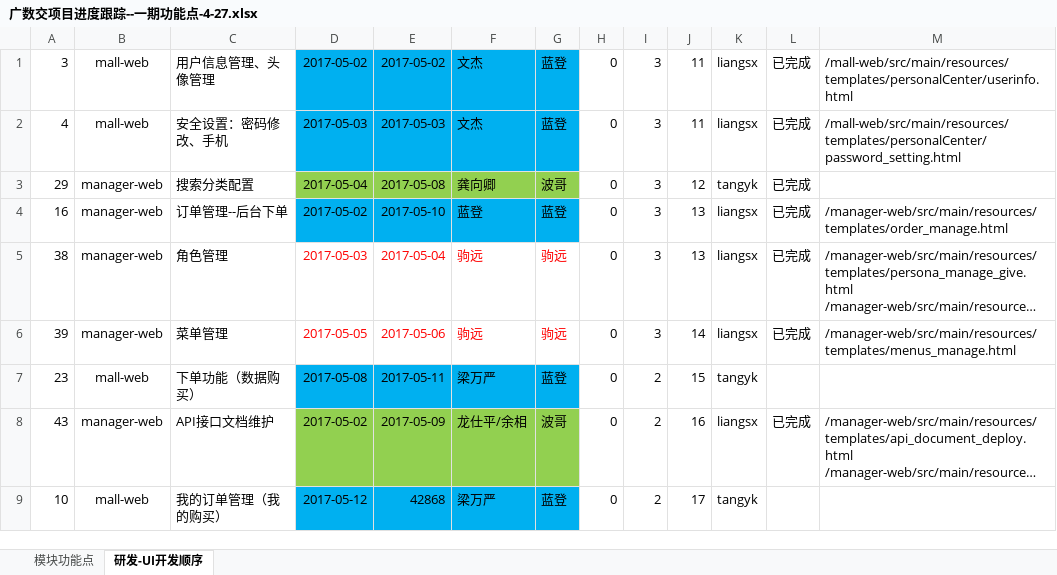
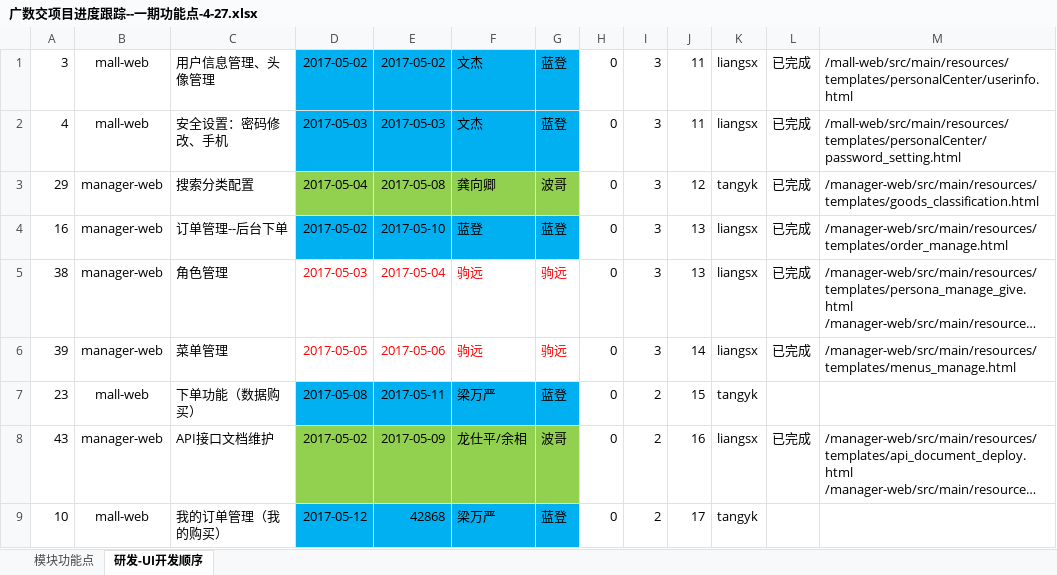
Before and after one commit to yaphy1988/data-exchange, an Excel workbook: mall-web/src/main/resources/templates/广数交项目进度跟踪--一期功能点-4-27.xlsx, sheet 研发-UI开发顺序, drawn as a sheet; only a part is shown; long unchanged cells end in …; values as stored, in another font and other column widths than the file's, no borders; the diff names each change by its address in the sheet, - before the commit and + after, or states it on an @@ line.

Commit message:
领单

```diff
--- a/mall-web/src/main/resources/templates/广数交项目进度跟踪--一期功能点-4-27.xlsx (sheet 研发-UI开发顺序)
+++ b/mall-web/src/main/resources/templates/广数交项目进度跟踪--一期功能点-4-27.xlsx (sheet 研发-UI开发顺序)
-M3: (empty)
+M3: /manager-web/src/main/resources/templates/goods_classification.html
```
